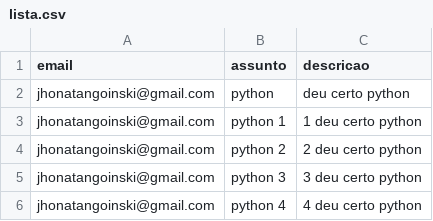
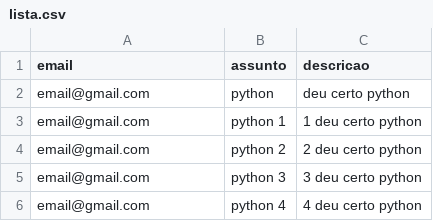
Before and after one commit to JhonatanGoinski/Python, a CSV file: lista.csv, drawn as a sheet.

Commit message:
Update lista.csv

```diff
--- a/lista.csv
+++ b/lista.csv
@@ -1,6 +1,6 @@
 email,assunto,descricao,
-jhonatangoinski@gmail.com,python,deu certo python,
-jhonatangoinski@gmail.com,python 1, 1 deu certo python,
-jhonatangoinski@gmail.com,python 2, 2 deu certo python,
-jhonatangoinski@gmail.com,python 3, 3 deu certo python,
-jhonatangoinski@gmail.com,python 4, 4 deu certo python,
+email@gmail.com,python,deu certo python,
+email@gmail.com,python 1, 1 deu certo python,
+email@gmail.com,python 2, 2 deu certo python,
+email@gmail.com,python 3, 3 deu certo python,
+email@gmail.com,python 4, 4 deu certo python,
```
